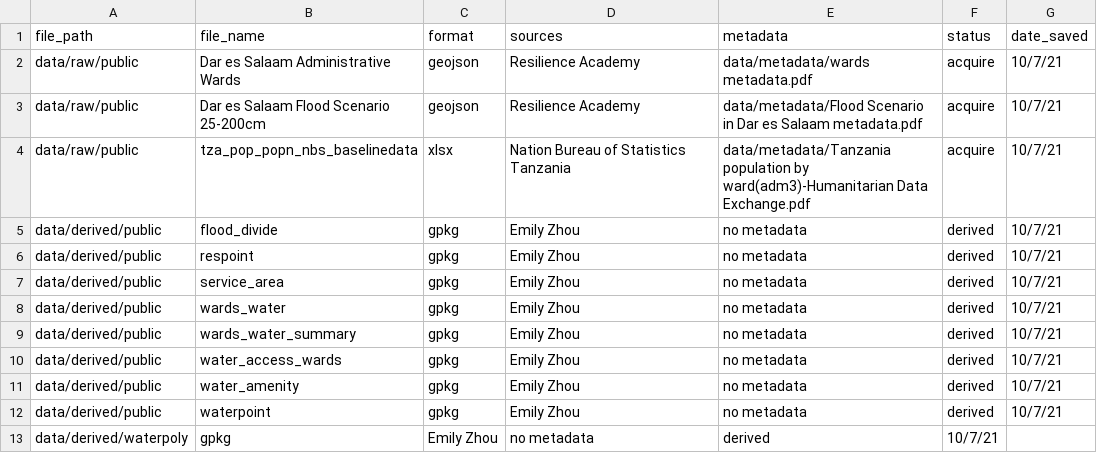
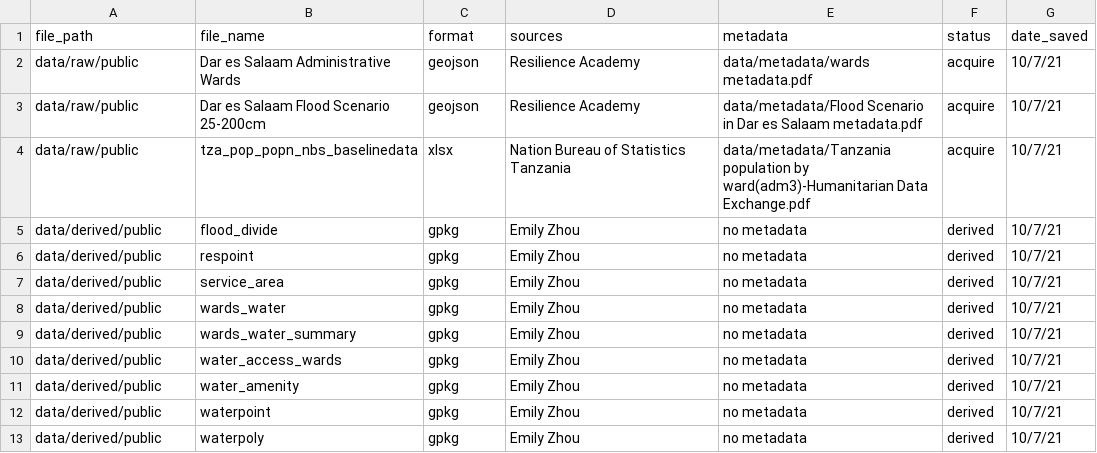
Before and after one commit to emilyzhou112/Dar-Es-Salaam-Resilience, a CSV file: data/data_metadata.csv, drawn as a sheet; removed rows and columns are numbered as before the commit, all else as after; the diff names each change by its address in the sheet, - before the commit and + after, or states it on an @@ line.

Commit message:
Update data_metadata.csv

```diff
--- a/data/data_metadata.csv
+++ b/data/data_metadata.csv
-row 13: data/derived/waterpoly | gpkg | Emily Zhou | no metadata | derived | 10/7/21
+row 13: data/derived/public | waterpoly | gpkg | Emily Zhou | no metadata | derived | 10/7/21
```
